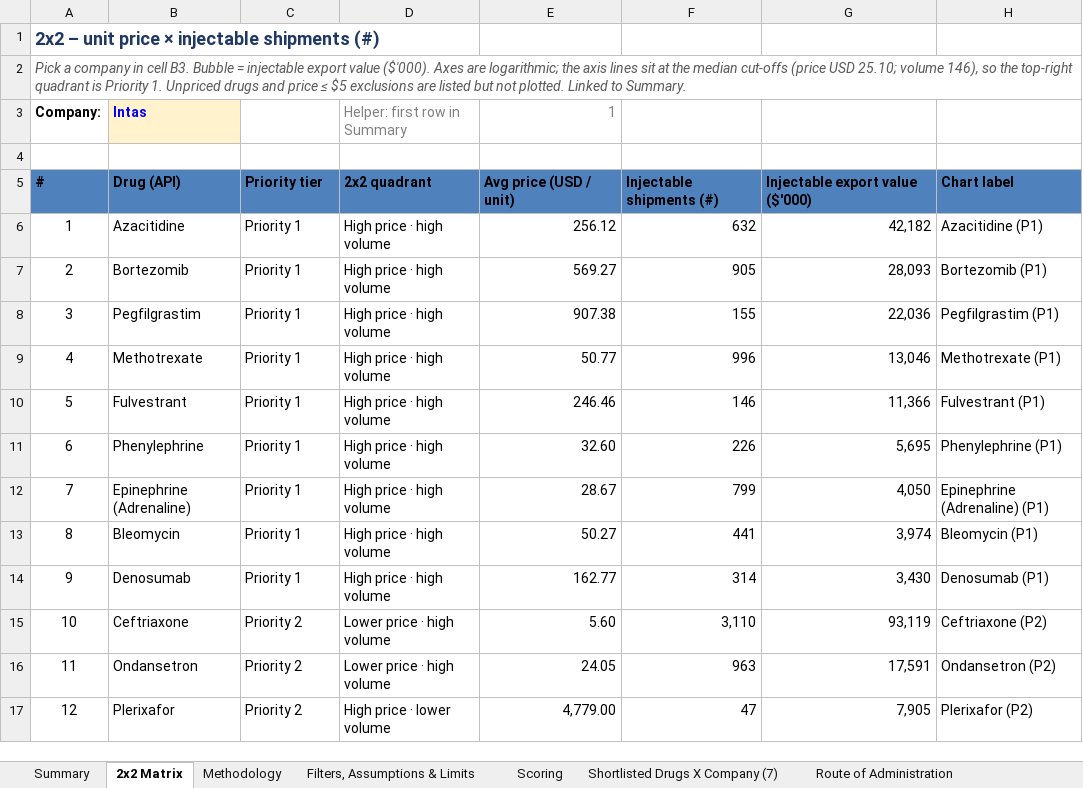
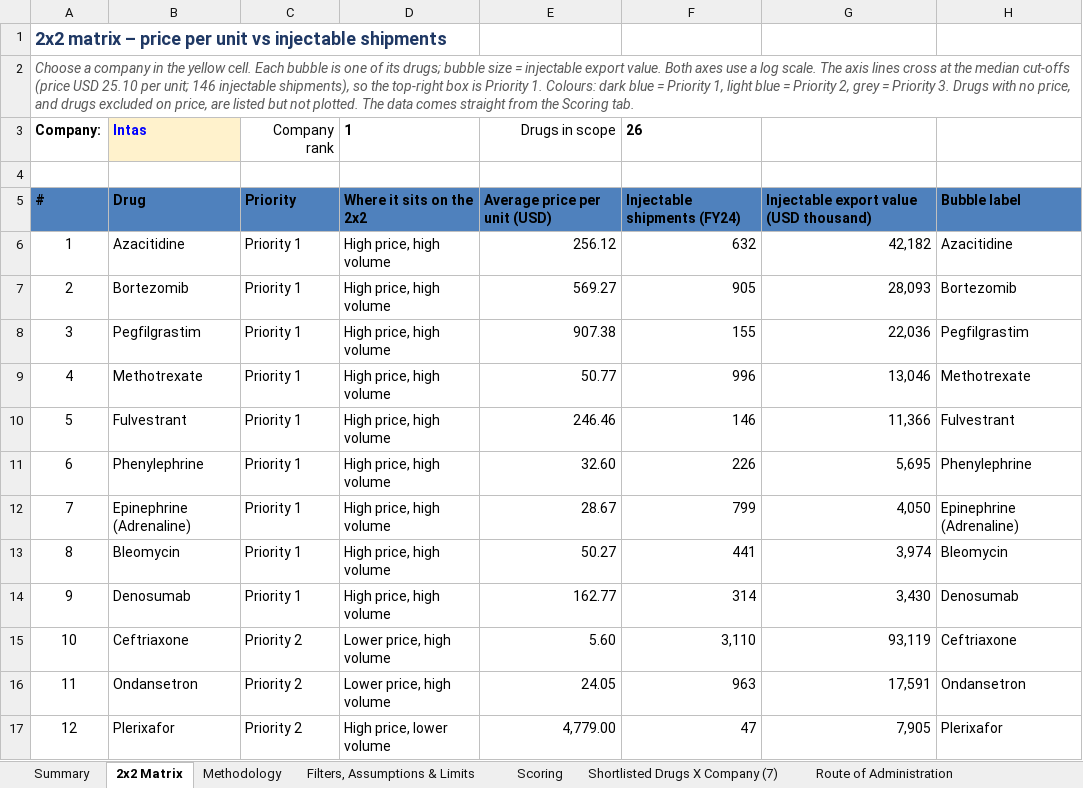
Before and after one commit to itsmechaitanyasharma-jpg/Consulting, an Excel workbook: research/Shortlisted_Drugs_X_Company_7_for_master.xlsx, sheet 2x2 Matrix, drawn as a sheet; only a part is shown; values as stored, in another font and other column widths than the file's, no borders; charts and pictures and conditional formats not drawn; the diff covers the shown part only; the diff names each change by its address in the sheet, - before the commit and + after, or states it on an @@ line.

```diff
--- a/research/Shortlisted_Drugs_X_Company_7_for_master.xlsx (sheet 2x2 Matrix)
+++ b/research/Shortlisted_Drugs_X_Company_7_for_master.xlsx (sheet 2x2 Matrix)
-A1: 2x2 – unit price × injectable shipments (#)
+A1: 2x2 matrix – price per unit vs injectable shipments
-A2: Pick a company in cell B3. Bubble = injectable export value ($'000). Axes are logarithmic; the axis lines sit at the median cut-offs (price USD 25.10; volume 146), so the top-right quadrant is Priority 1. Unpriced drugs and price ≤ $5 exclusions are listed but not plotted. Linked to Summary.
+A2: Choose a company in the yellow cell. Each bubble is one of its drugs; bubble size = injectable export value. Both axes use a log scale. The axis lines cross at the median cut-offs (price USD 25.10 per unit; 146 injectable shipments), so the top-right box is Priority 1. Colours: dark blue = Priority 1, light blue = Priority 2, grey = Priority 3. Drugs with no price, and drugs excluded on price, are listed but not plotted. The data comes straight from the Scoring tab.
+A2:H2 merged
-C3: (empty)
+C3: Company rank
-D3: Helper: first row in Summary
+D3: 1
-D3 bold: off
+D3 bold: on
-D3:E3 text colour: #808080
+D3:E3 text colour: black
-E3: 1
+E3: Drugs in scope
-F3: (empty)
+F3: 26
-B5: Drug (API)
+B5: Drug
-C5: Priority tier
+C5: Priority
-D5: 2x2 quadrant
+D5: Where it sits on the 2x2
-E5: Avg price (USD / unit)
+E5: Average price per unit (USD)
-F5: Injectable shipments (#)
+F5: Injectable shipments (FY24)
-G5: Injectable export value ($'000)
+G5: Injectable export value (USD thousand)
-H5: Chart label
+H5: Bubble label
-D6:D14: High price · high volume
+D6:D14: High price, high volume
-H6: Azacitidine (P1)
+H6: Azacitidine
-H7: Bortezomib (P1)
+H7: Bortezomib
-H8: Pegfilgrastim (P1)
+H8: Pegfilgrastim
-H9: Methotrexate (P1)
+H9: Methotrexate
-H10: Fulvestrant (P1)
+H10: Fulvestrant
-H11: Phenylephrine (P1)
+H11: Phenylephrine
-H12: Epinephrine (Adrenaline) (P1)
+H12: Epinephrine (Adrenaline)
-H13: Bleomycin (P1)
+H13: Bleomycin
-H14: Denosumab (P1)
+H14: Denosumab
-D15:D16: Lower price · high volume
+D15:D16: Lower price, high volume
-H15: Ceftriaxone (P2)
+H15: Ceftriaxone
-H16: Ondansetron (P2)
+H16: Ondansetron
-D17: High price · lower volume
+D17: High price, lower volume
-H17: Plerixafor (P2)
+H17: Plerixafor
```
Also changed, not shown: 33 edited cells elsewhere in this sheet, sheet Scoring, sheet Filters, Assumptions & Limits, sheet Methodology, sheet Summary, sheet Shortlisted Drugs X Company (7), sheet Injectable Value, 1 more sheet, formulas that keep their value, hidden cells, charts or pictures.
